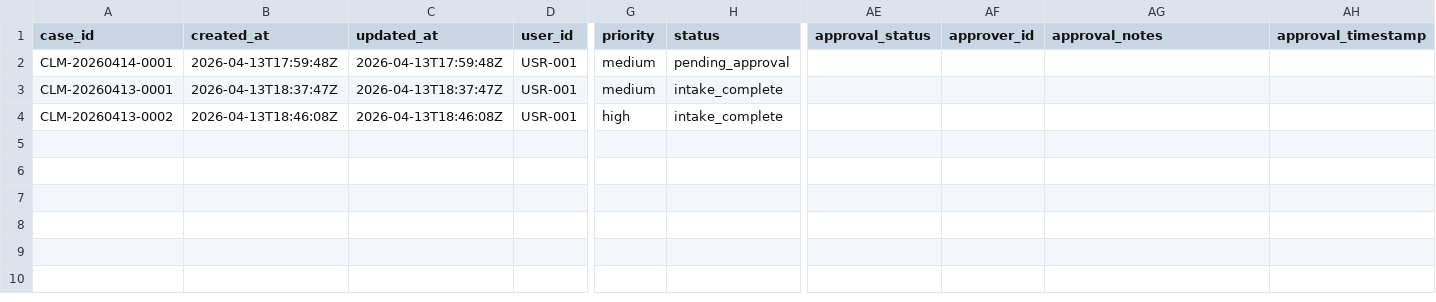
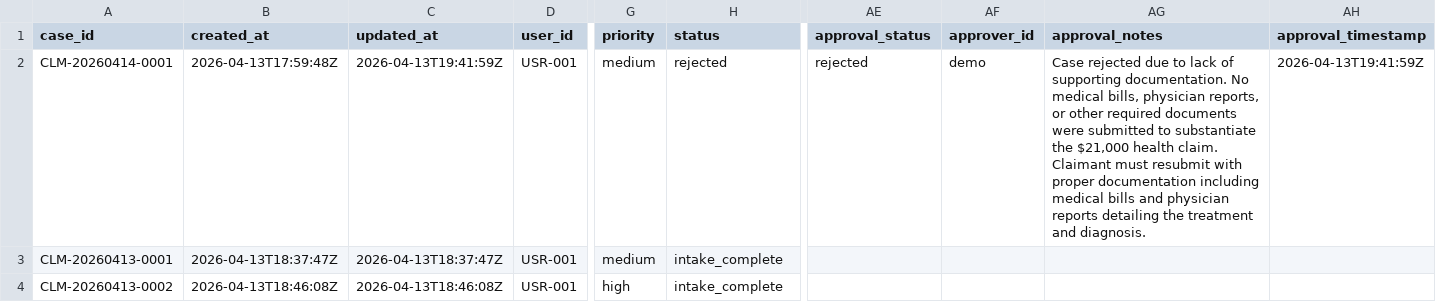
Before and after one commit to yaseengem/ai-agents-triangle, a CSV file: agents/claims/data/claims_metadata.csv, drawn as a sheet; only a part is shown, gaps mark what is left out; the diff covers the shown part only; the diff names each change by its address in the sheet, - before the commit and + after, or states it on an @@ line.

```diff
--- a/agents/claims/data/claims_metadata.csv
+++ b/agents/claims/data/claims_metadata.csv
-C2 (updated_at): 2026-04-13T17:59:48Z
+C2 (updated_at): 2026-04-13T19:41:59Z
-H2 (status): pending_approval
+H2 (status): rejected
-AE2 (approval_status): (empty)
+AE2 (approval_status): rejected
-AF2 (approver_id): (empty)
+AF2 (approver_id): demo
-AG2 (approval_notes): (empty)
+AG2 (approval_notes): Case rejected due to lack of supporting documentation. No medical bills, physician reports, or other required documents were submitted to substantiate the $21,000 health claim. Claimant must resubmit with proper documentation including medical bills and physician reports detailing the treatment and diagnosis.
-AH2 (approval_timestamp): (empty)
+AH2 (approval_timestamp): 2026-04-13T19:41:59Z
```
Also changed, not shown: 1 added row elsewhere in this file, 4 other files.
